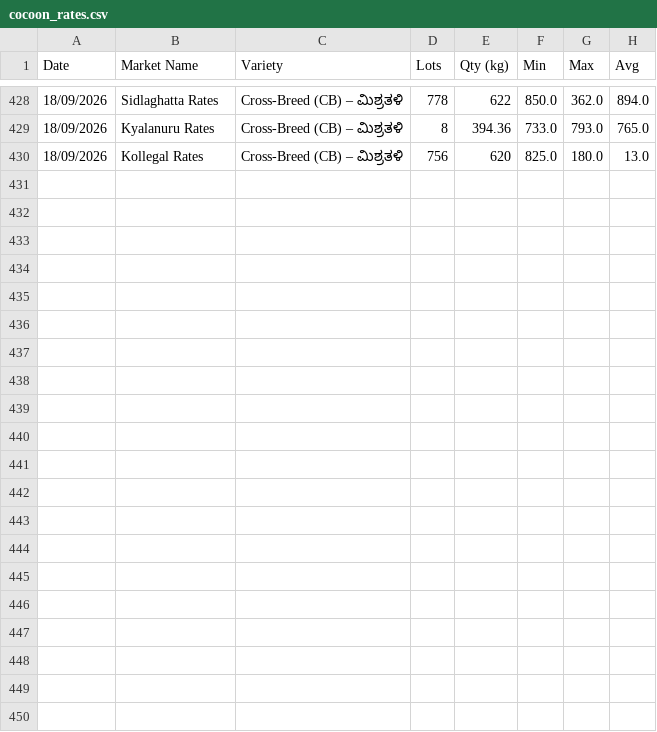
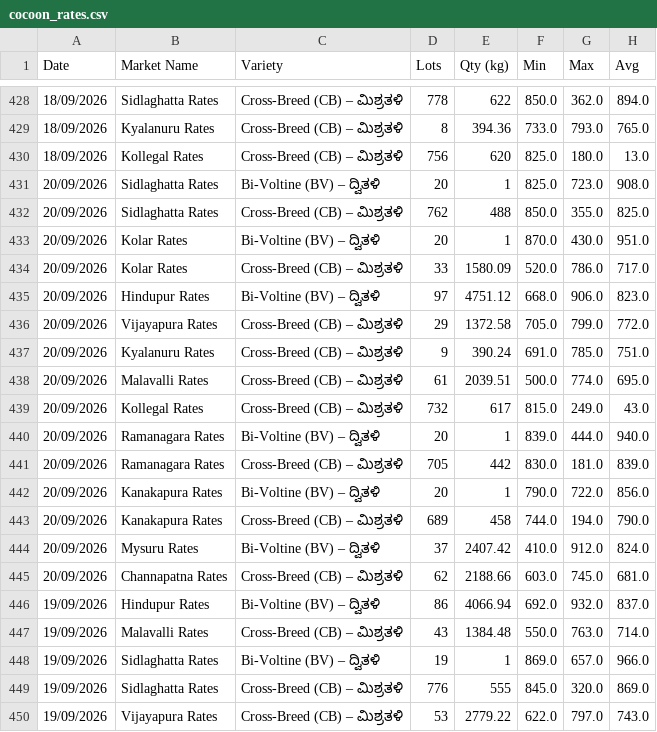
Before and after one commit to vranalytics2016/cocoon-prices, a CSV file: cocoon_rates.csv, drawn as a sheet; only a part is shown, gaps mark what is left out.

```diff
--- a/cocoon_rates.csv
+++ b/cocoon_rates.csv
@@ -430 +430,21 @@ Date,Market Name,Variety,Lots,Qty (kg),Min,Max,Avg
 18/09/2026,Kollegal  Rates,Cross-Breed (CB) – ಮಿಶ್ರತಳಿ,756,620,825.0,180.0,13.0
+20/09/2026,Sidlaghatta  Rates,Bi-Voltine (BV) – ದ್ವಿತಳಿ,20,1,825.0,723.0,908.0
+20/09/2026,Sidlaghatta  Rates,Cross-Breed (CB) – ಮಿಶ್ರತಳಿ,762,488,850.0,355.0,825.0
+20/09/2026,Kolar  Rates,Bi-Voltine (BV) – ದ್ವಿತಳಿ,20,1,870.0,430.0,951.0
+20/09/2026,Kolar  Rates,Cross-Breed (CB) – ಮಿಶ್ರತಳಿ,33,1580.09,520.0,786.0,717.0
+20/09/2026,Hindupur  Rates,Bi-Voltine (BV) – ದ್ವಿತಳಿ,97,4751.12,668.0,906.0,823.0
+20/09/2026,Vijayapura  Rates,Cross-Breed (CB) – ಮಿಶ್ರತಳಿ,29,1372.58,705.0,799.0,772.0
+20/09/2026,Kyalanuru  Rates,Cross-Breed (CB) – ಮಿಶ್ರತಳಿ,9,390.24,691.0,785.0,751.0
+20/09/2026,Malavalli  Rates,Cross-Breed (CB) – ಮಿಶ್ರತಳಿ,61,2039.51,500.0,774.0,695.0
+20/09/2026,Kollegal  Rates,Cross-Breed (CB) – ಮಿಶ್ರತಳಿ,732,617,815.0,249.0,43.0
+20/09/2026,Ramanagara  Rates,Bi-Voltine (BV) – ದ್ವಿತಳಿ,20,1,839.0,444.0,940.0
+20/09/2026,Ramanagara  Rates,Cross-Breed (CB) – ಮಿಶ್ರತಳಿ,705,442,830.0,181.0,839.0
+20/09/2026,Kanakapura  Rates,Bi-Voltine (BV) – ದ್ವಿತಳಿ,20,1,790.0,722.0,856.0
+20/09/2026,Kanakapura  Rates,Cross-Breed (CB) – ಮಿಶ್ರತಳಿ,689,458,744.0,194.0,790.0
+20/09/2026,Mysuru  Rates,Bi-Voltine (BV) – ದ್ವಿತಳಿ,37,2407.42,410.0,912.0,824.0
+20/09/2026,Channapatna  Rates,Cross-Breed (CB) – ಮಿಶ್ರತಳಿ,62,2188.66,603.0,745.0,681.0
+19/09/2026,Hindupur  Rates,Bi-Voltine (BV) – ದ್ವಿತಳಿ,86,4066.94,692.0,932.0,837.0
+19/09/2026,Malavalli  Rates,Cross-Breed (CB) – ಮಿಶ್ರತಳಿ,43,1384.48,550.0,763.0,714.0
+19/09/2026,Sidlaghatta  Rates,Bi-Voltine (BV) – ದ್ವಿತಳಿ,19,1,869.0,657.0,966.0
+19/09/2026,Sidlaghatta  Rates,Cross-Breed (CB) – ಮಿಶ್ರತಳಿ,776,555,845.0,320.0,869.0
+19/09/2026,Vijayapura  Rates,Cross-Breed (CB) – ಮಿಶ್ರತಳಿ,53,2779.22,622.0,797.0,743.0
```
Also changed, not shown: 1 other file.
